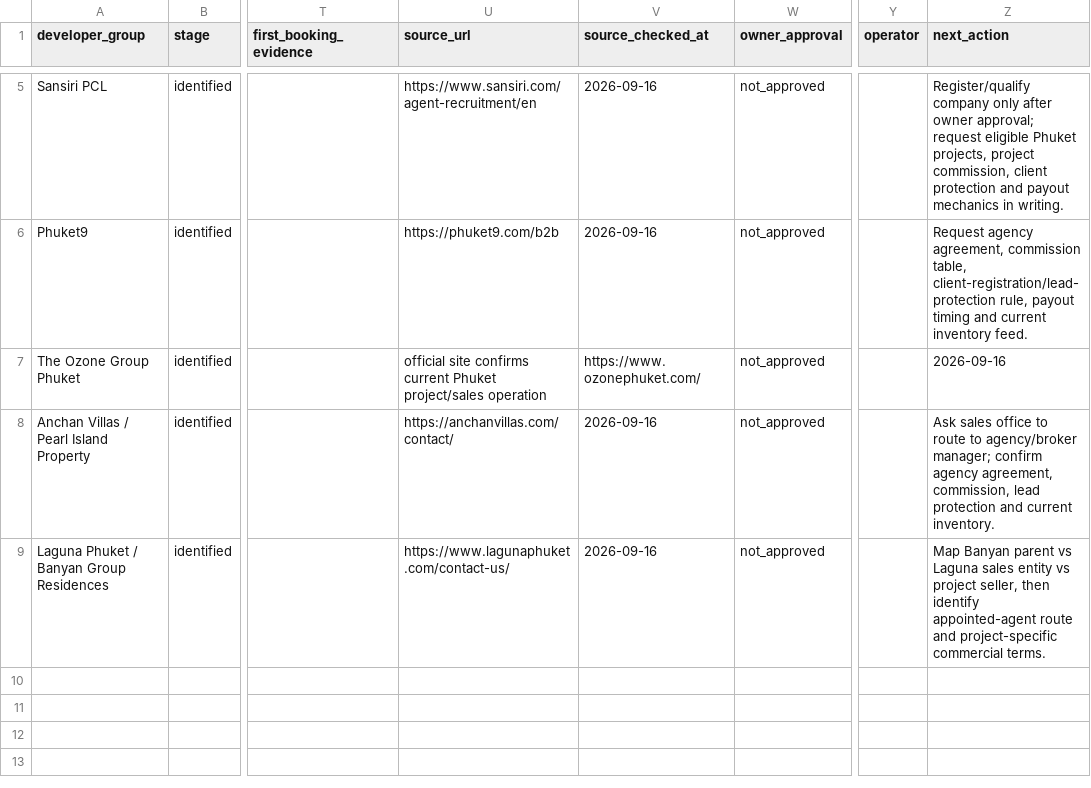
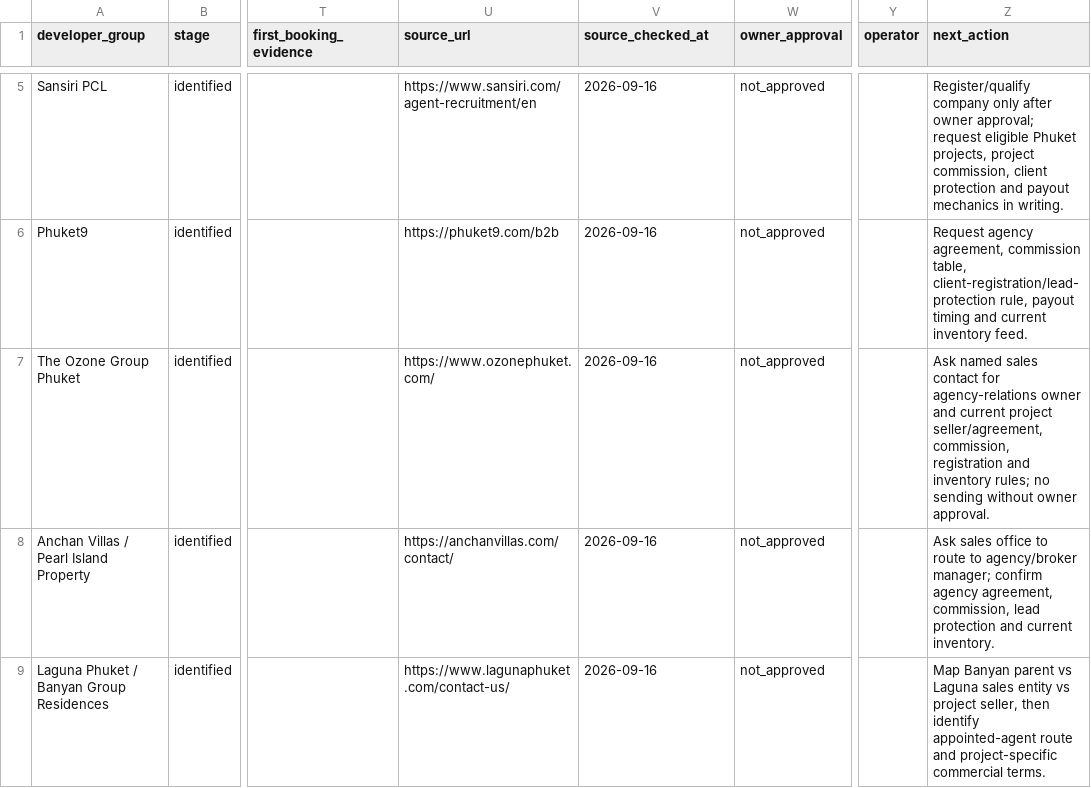
Before and after one commit to apodelenko-ctrl/WEGC, a CSV file: project-bible/mira/sales/phuket-developer-stage-register.csv, drawn as a sheet; only a part is shown, gaps mark what is left out; the diff names each change by its address in the sheet, - before the commit and + after, or states it on an @@ line.

```diff
--- a/project-bible/mira/sales/phuket-developer-stage-register.csv
+++ b/project-bible/mira/sales/phuket-developer-stage-register.csv
-U7 (source_url): official site confirms current Phuket project/sales operation
+U7 (source_url): https://www.ozonephuket.com/
-V7 (source_checked_at): https://www.ozonephuket.com/
+V7 (source_checked_at): 2026-09-16
-Z7 (next_action): 2026-09-16
+Z7 (next_action): Ask named sales contact for agency-relations owner and current project seller/agreement, commission, registration and inventory rules; no sending without owner approval.
```
Also changed, not shown: project-bible/mira/data/phuket-developer-alias-map-v1.csv, project-bible/mira/data/phuket-project-master.csv, 15 other files.
